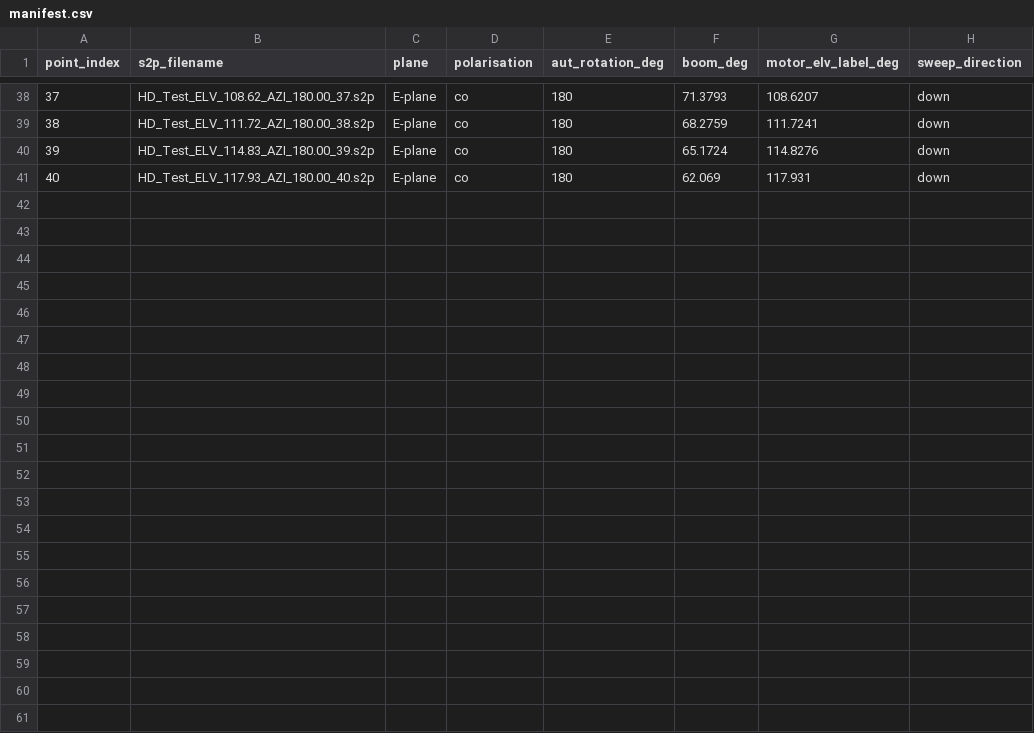
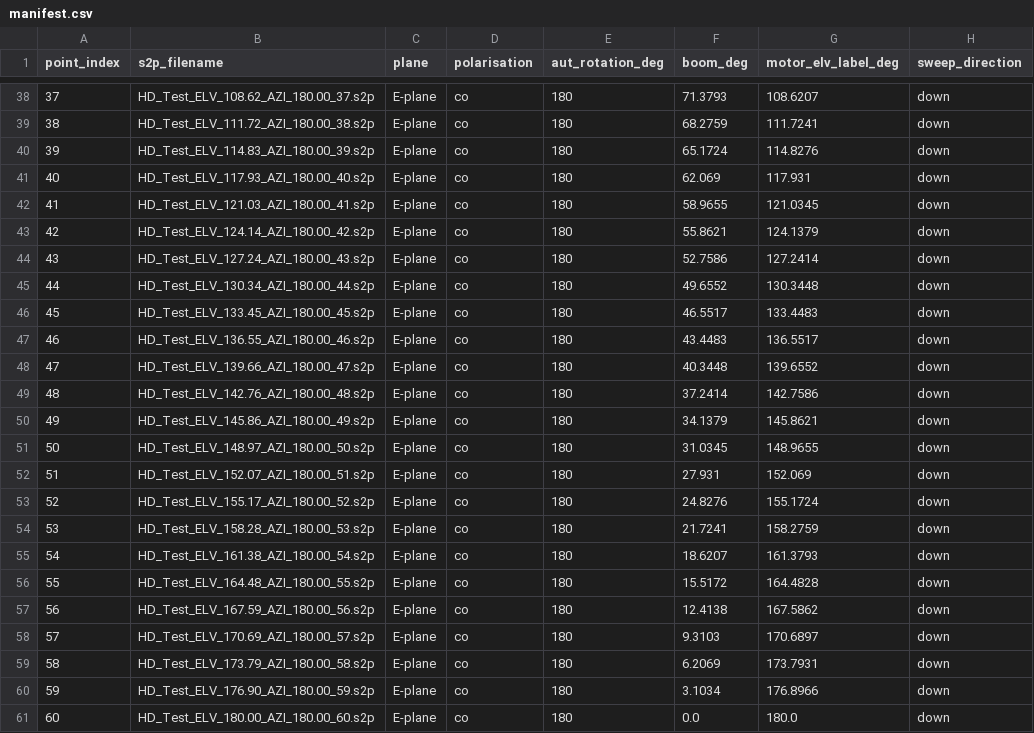
Before and after one commit to DutchOrange-1/UP-mm-Wave-Anechoic-Chamber, a CSV file: main/HD_Test_20261125_085537/manifest.csv, drawn as a sheet; only a part is shown, gaps mark what is left out; the diff names each change by its address in the sheet, - before the commit and + after, or states it on an @@ line.

Commit message:
Data Dump

```diff
--- a/main/HD_Test_20261125_085537/manifest.csv
+++ b/main/HD_Test_20261125_085537/manifest.csv
+row 42: 41 | HD_Test_ELV_121.03_AZI_180.00_41.s2p | E-plane | co | 180 | 58.9655 | 121.0345 | down
+row 43: 42 | HD_Test_ELV_124.14_AZI_180.00_42.s2p | E-plane | co | 180 | 55.8621 | 124.1379 | down
+row 44: 43 | HD_Test_ELV_127.24_AZI_180.00_43.s2p | E-plane | co | 180 | 52.7586 | 127.2414 | down
+row 45: 44 | HD_Test_ELV_130.34_AZI_180.00_44.s2p | E-plane | co | 180 | 49.6552 | 130.3448 | down
+row 46: 45 | HD_Test_ELV_133.45_AZI_180.00_45.s2p | E-plane | co | 180 | 46.5517 | 133.4483 | down
+row 47: 46 | HD_Test_ELV_136.55_AZI_180.00_46.s2p | E-plane | co | 180 | 43.4483 | 136.5517 | down
+row 48: 47 | HD_Test_ELV_139.66_AZI_180.00_47.s2p | E-plane | co | 180 | 40.3448 | 139.6552 | down
+row 49: 48 | HD_Test_ELV_142.76_AZI_180.00_48.s2p | E-plane | co | 180 | 37.2414 | 142.7586 | down
+row 50: 49 | HD_Test_ELV_145.86_AZI_180.00_49.s2p | E-plane | co | 180 | 34.1379 | 145.8621 | down
+row 51: 50 | HD_Test_ELV_148.97_AZI_180.00_50.s2p | E-plane | co | 180 | 31.0345 | 148.9655 | down
+row 52: 51 | HD_Test_ELV_152.07_AZI_180.00_51.s2p | E-plane | co | 180 | 27.931 | 152.069 | down
+row 53: 52 | HD_Test_ELV_155.17_AZI_180.00_52.s2p | E-plane | co | 180 | 24.8276 | 155.1724 | down
+row 54: 53 | HD_Test_ELV_158.28_AZI_180.00_53.s2p | E-plane | co | 180 | 21.7241 | 158.2759 | down
+row 55: 54 | HD_Test_ELV_161.38_AZI_180.00_54.s2p | E-plane | co | 180 | 18.6207 | 161.3793 | down
+row 56: 55 | HD_Test_ELV_164.48_AZI_180.00_55.s2p | E-plane | co | 180 | 15.5172 | 164.4828 | down
+row 57: 56 | HD_Test_ELV_167.59_AZI_180.00_56.s2p | E-plane | co | 180 | 12.4138 | 167.5862 | down
+row 58: 57 | HD_Test_ELV_170.69_AZI_180.00_57.s2p | E-plane | co | 180 | 9.3103 | 170.6897 | down
+row 59: 58 | HD_Test_ELV_173.79_AZI_180.00_58.s2p | E-plane | co | 180 | 6.2069 | 173.7931 | down
+row 60: 59 | HD_Test_ELV_176.90_AZI_180.00_59.s2p | E-plane | co | 180 | 3.1034 | 176.8966 | down
+row 61: 60 | HD_Test_ELV_180.00_AZI_180.00_60.s2p | E-plane | co | 180 | 0.0 | 180.0 | down
```
Also changed, not shown: 22 other files.
